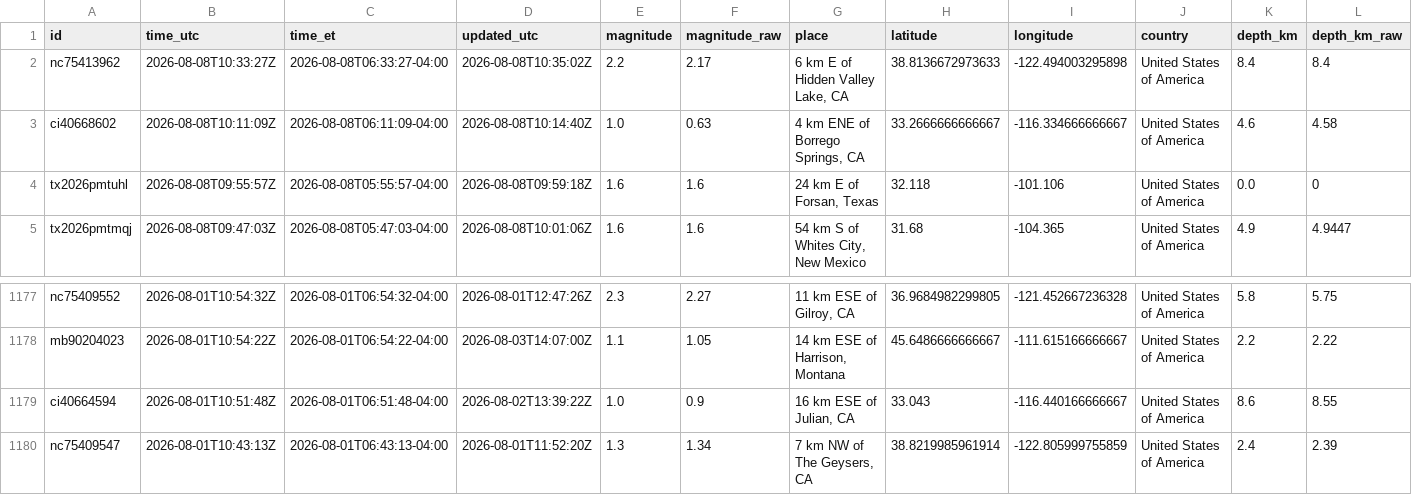
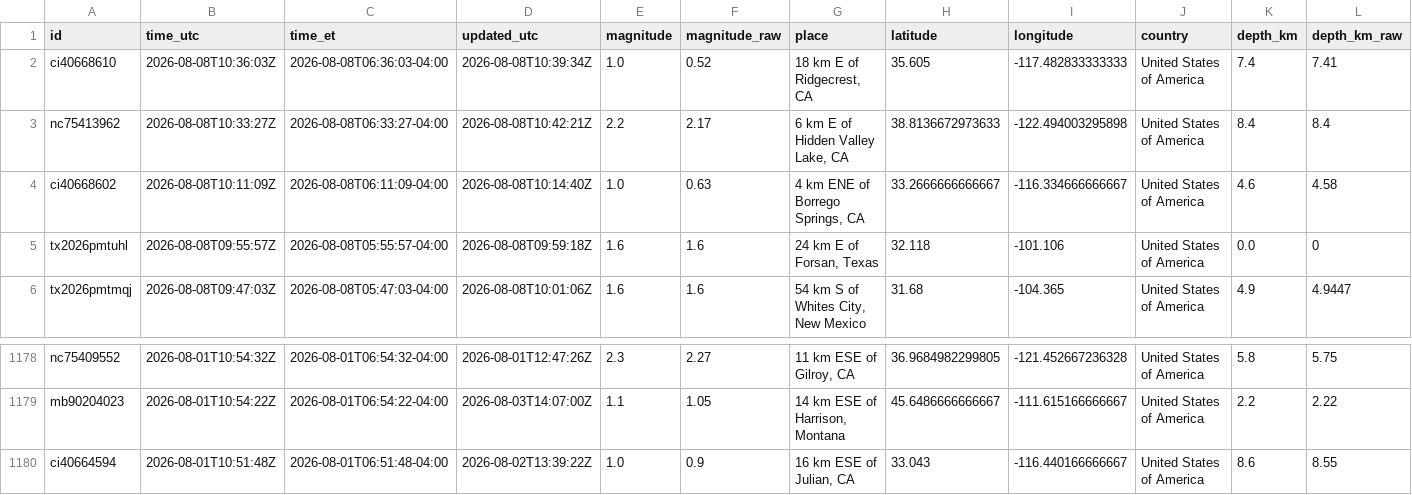
Before and after one commit to IFC-Chalaco/usgs-seismic-dashboard, a CSV file: docs/data/earthquakes_live_curated.csv, drawn as a sheet; only a part is shown, gaps mark what is left out; removed rows and columns are numbered as before the commit, all else as after; rows hold the shown columns only; the diff names each change by its address in the sheet, - before the commit and + after, or states it on an @@ line.

```diff
--- a/docs/data/earthquakes_live_curated.csv
+++ b/docs/data/earthquakes_live_curated.csv
+row 2: ci40668610 | 2026-08-08T10:36:03Z | 2026-08-08T06:36:03-04:00 | 2026-08-08T10:39:34Z | 1.0 | 0.52 | 18 km E of Ridgecrest, CA | 35.605 | -117.482833333333 | United States of America | 7.4 | 7.41
-D3 (updated_utc): 2026-08-08T10:35:02Z
+D3 (updated_utc): 2026-08-08T10:42:21Z
-row 1180: nc75409547 | 2026-08-01T10:43:13Z | 2026-08-01T06:43:13-04:00 | 2026-08-01T11:52:20Z | 1.3 | 1.34 | 7 km NW of The Geysers, CA | 38.8219985961914 | -122.805999755859 | United States of America | 2.4 | 2.39
```
Also changed, not shown: usgs_seismic_stream/exports/earthquakes_live_curated.csv, 6 other files.
